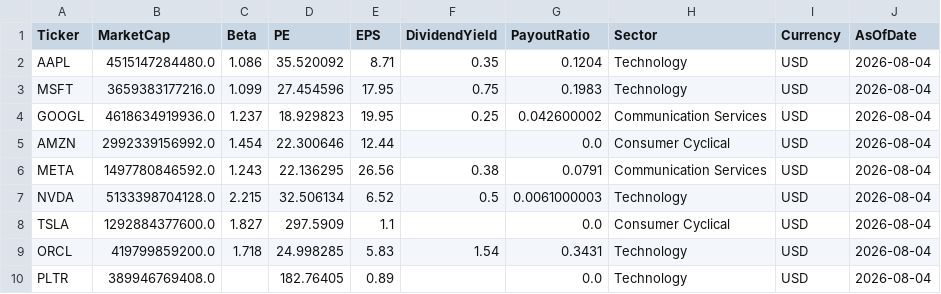
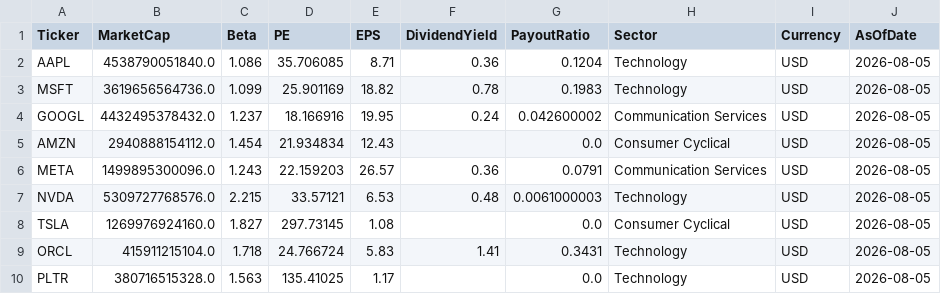
Before and after one commit to jpzingoni/stocks-market, a CSV file: fundamentals_yahoo.csv, drawn as a sheet; only a part is shown; the diff covers the shown part only.

```diff
--- a/fundamentals_yahoo.csv
+++ b/fundamentals_yahoo.csv
@@ -1,10 +1,10 @@
 Ticker,MarketCap,Beta,PE,EPS,DividendYield,PayoutRatio,Sector,Currency,AsOfDate
-AAPL,4515147284480.0,1.086,35.520092,8.71,0.35,0.1204,Technology,USD,2026-08-04
-MSFT,3659383177216.0,1.099,27.454596,17.95,0.75,0.1983,Technology,USD,2026-08-04
-GOOGL,4618634919936.0,1.237,18.929823,19.95,0.25,0.042600002,Communication Services,USD,2026-08-04
-AMZN,2992339156992.0,1.454,22.300646,12.44,,0.0,Consumer Cyclical,USD,2026-08-04
-META,1497780846592.0,1.243,22.136295,26.56,0.38,0.0791,Communication Services,USD,2026-08-04
-NVDA,5133398704128.0,2.215,32.506134,6.52,0.5,0.0061000003,Technology,USD,2026-08-04
-TSLA,1292884377600.0,1.827,297.5909,1.1,,0.0,Consumer Cyclical,USD,2026-08-04
-ORCL,419799859200.0,1.718,24.998285,5.83,1.54,0.3431,Technology,USD,2026-08-04
-PLTR,389946769408.0,,182.76405,0.89,,0.0,Technology,USD,2026-08-04
+AAPL,4538790051840.0,1.086,35.706085,8.71,0.36,0.1204,Technology,USD,2026-08-05
+MSFT,3619656564736.0,1.099,25.901169,18.82,0.78,0.1983,Technology,USD,2026-08-05
+GOOGL,4432495378432.0,1.237,18.166916,19.95,0.24,0.042600002,Communication Services,USD,2026-08-05
+AMZN,2940888154112.0,1.454,21.934834,12.43,,0.0,Consumer Cyclical,USD,2026-08-05
+META,1499895300096.0,1.243,22.159203,26.57,0.36,0.0791,Communication Services,USD,2026-08-05
+NVDA,5309727768576.0,2.215,33.57121,6.53,0.48,0.0061000003,Technology,USD,2026-08-05
+TSLA,1269976924160.0,1.827,297.73145,1.08,,0.0,Consumer Cyclical,USD,2026-08-05
+ORCL,415911215104.0,1.718,24.766724,5.83,1.41,0.3431,Technology,USD,2026-08-05
+PLTR,380716515328.0,1.563,135.41025,1.17,,0.0,Technology,USD,2026-08-05
```
Also changed, not shown: 76 edited cells elsewhere in this file, DIM_Tickers.csv, 1 other file.
